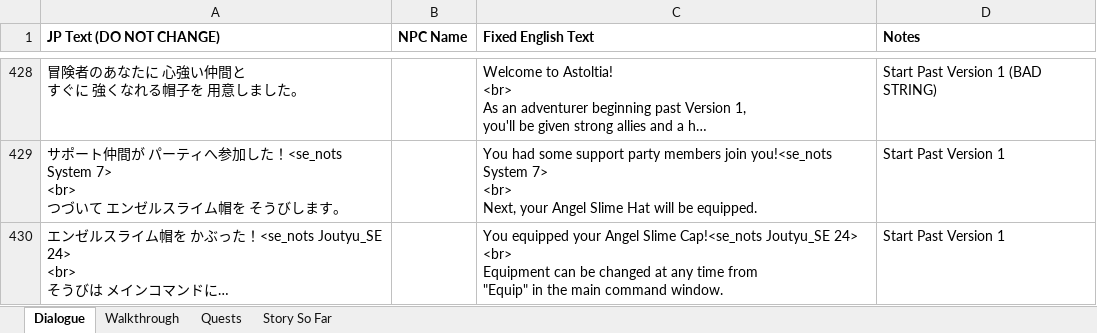
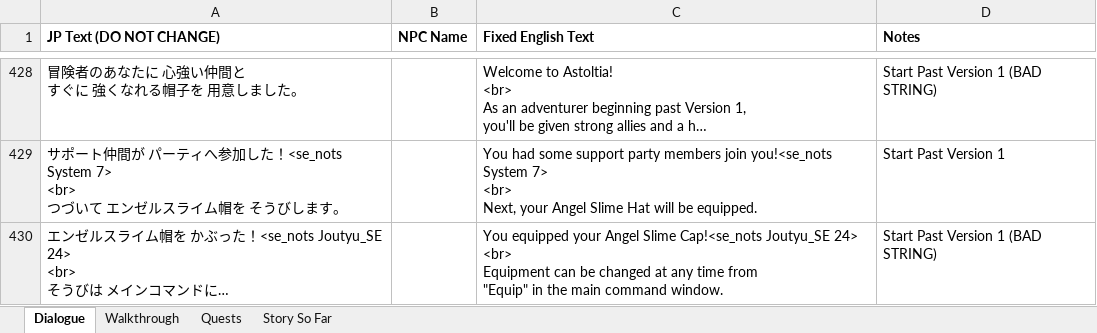
Before and after one commit to dqx-translation-project/dqx-custom-translations, an Excel workbook: csv/merge.xlsx, sheet Dialogue, drawn as a sheet; only a part is shown, gaps mark what is left out; long unchanged cells end in …; values as stored, in another font and other column widths than the file's, no borders; charts and pictures not drawn; the diff covers the shown part only; the diff names each change by its address in the sheet, - before the commit and + after, or states it on an @@ line.

Commit message:
Update merge.xlsx

```diff
--- a/csv/merge.xlsx (sheet Dialogue)
+++ b/csv/merge.xlsx (sheet Dialogue)
-D430 (Notes): Start Past Version 1
+D430 (Notes): Start Past Version 1 (BAD STRING)
```
Also changed, not shown: 1 edited cell elsewhere in this sheet.
